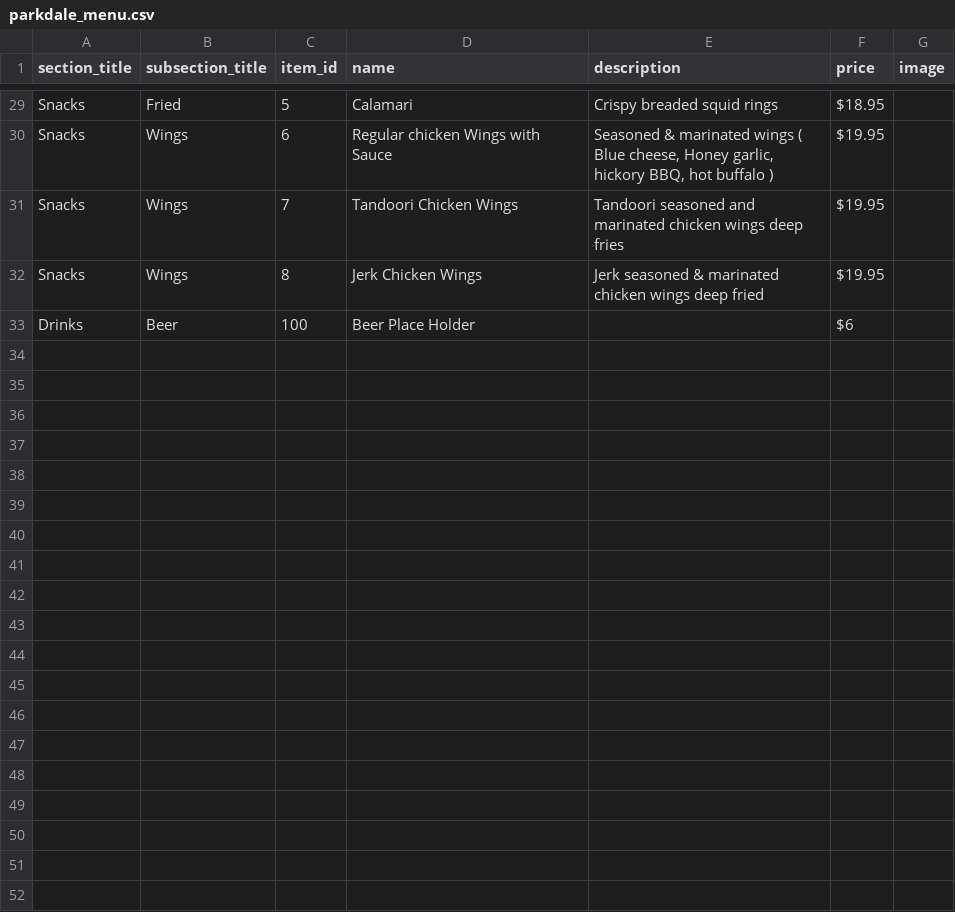
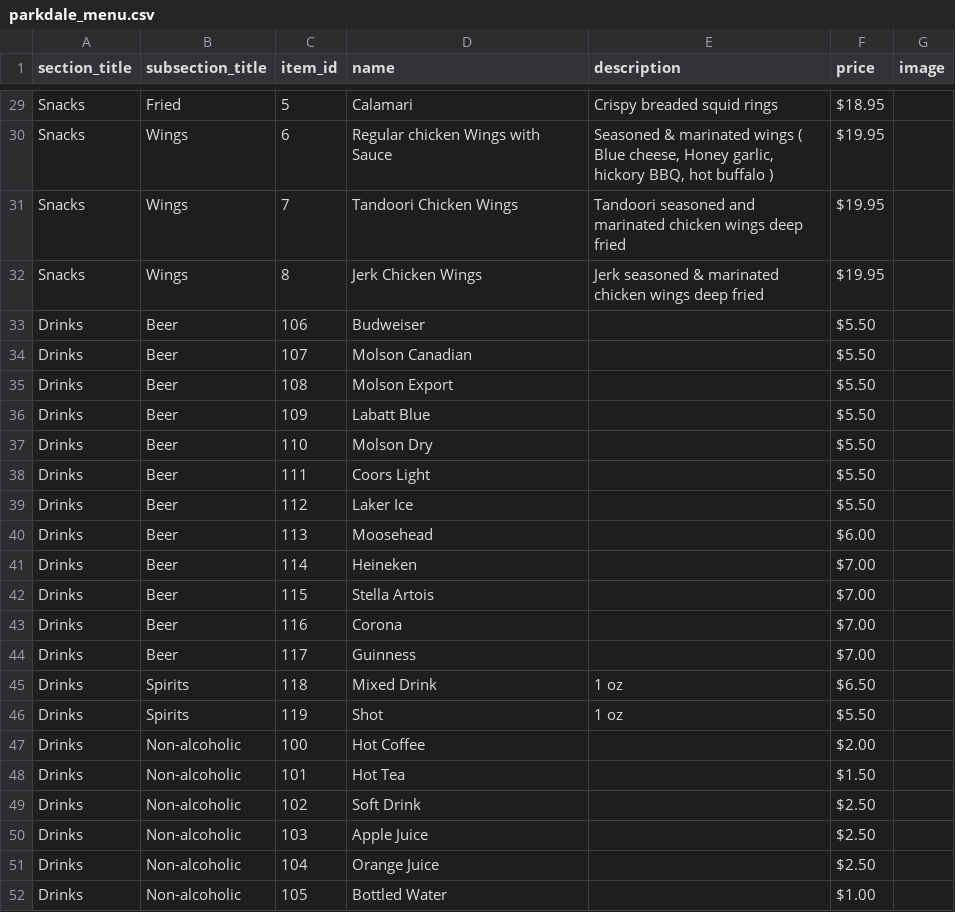
Before and after one commit to joe-zyc/parkdale-breakfast-bar, a CSV file: utils/parkdale_menu.csv, drawn as a sheet; only a part is shown, gaps mark what is left out.

Commit message:
Update menu drinks

```diff
--- a/utils/parkdale_menu.csv
+++ b/utils/parkdale_menu.csv
@@ -30,4 +30,23 @@ Snacks,Fried,5,Calamari,Crispy breaded squid rings,$18.95,
 Snacks,Wings,6,Regular chicken Wings with Sauce,"Seasoned & marinated wings ( Blue cheese, Honey garlic, hickory BBQ, hot buffalo )",$19.95,
-Snacks,Wings,7,Tandoori Chicken Wings,Tandoori seasoned and marinated chicken wings deep fries,$19.95,
+Snacks,Wings,7,Tandoori Chicken Wings,Tandoori seasoned and marinated chicken wings deep fried,$19.95,
 Snacks,Wings,8,Jerk Chicken Wings,Jerk seasoned & marinated chicken wings deep fried,$19.95,
-Drinks,Beer,100,Beer Place Holder,,$6,
+Drinks,Beer,106,Budweiser,,$5.50,
+Drinks,Beer,107,Molson Canadian,,$5.50,
+Drinks,Beer,108,Molson Export,,$5.50,
+Drinks,Beer,109,Labatt Blue,,$5.50,
+Drinks,Beer,110,Molson Dry,,$5.50,
+Drinks,Beer,111,Coors Light,,$5.50,
+Drinks,Beer,112,Laker Ice,,$5.50,
+Drinks,Beer,113,Moosehead,,$6.00,
+Drinks,Beer,114,Heineken,,$7.00,
+Drinks,Beer,115,Stella Artois,,$7.00,
+Drinks,Beer,116,Corona,,$7.00,
+Drinks,Beer,117,Guinness,,$7.00,
+Drinks,Spirits,118,Mixed Drink,1 oz,$6.50,
+Drinks,Spirits,119,Shot,1 oz,$5.50,
+Drinks,Non-alcoholic,100,Hot Coffee,,$2.00,
+Drinks,Non-alcoholic,101,Hot Tea,,$1.50,
+Drinks,Non-alcoholic,102,Soft Drink,,$2.50,
+Drinks,Non-alcoholic,103,Apple Juice,,$2.50,
+Drinks,Non-alcoholic,104,Orange Juice,,$2.50,
+Drinks,Non-alcoholic,105,Bottled Water,,$1.00,
```
Also changed, not shown: 4 other files.
